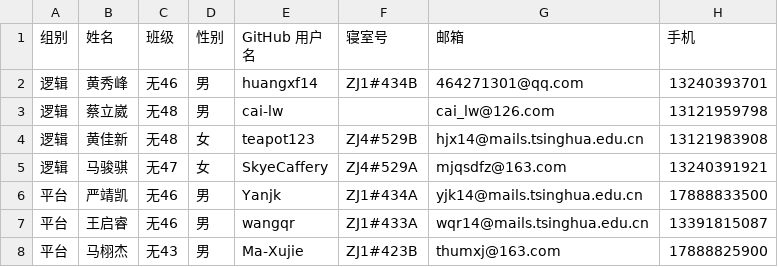
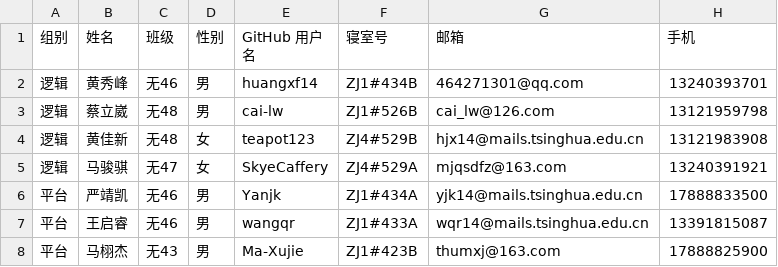
Before and after one commit to wangqr/teamstyle17-1, a CSV file: members.csv, drawn as a sheet; only a part is shown.

Commit message:
Add clw's room number

```diff
--- a/members.csv
+++ b/members.csv
@@ -2,3 +2,3 @@
 逻辑,黄秀峰,无46,男,huangxf14,ZJ1#434B,464271301@qq.com,13240393701
-逻辑,蔡立崴,无48,男,cai-lw,,cai_lw@126.com,13121959798
+逻辑,蔡立崴,无48,男,cai-lw,ZJ1#526B,cai_lw@126.com,13121959798
 逻辑,黄佳新,无48,女,teapot123,ZJ4#529B,hjx14@mails.tsinghua.edu.cn,13121983908
```
